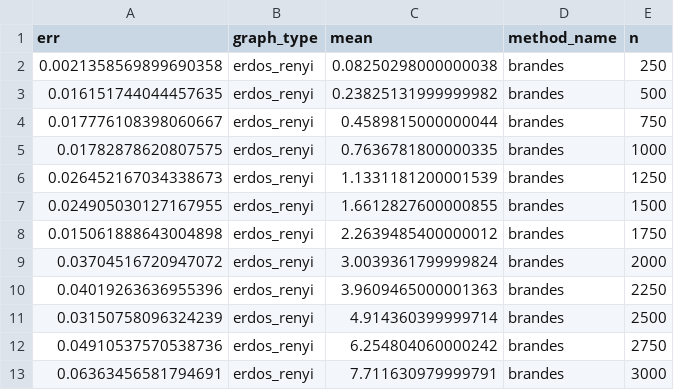
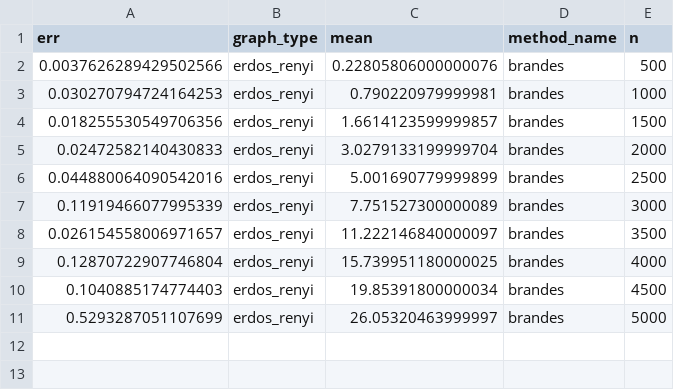
Before and after one commit to Djhopper/Random-Walk-Betweenness, a CSV file: scripts/evaluation/random_graph_benchmarking/erdos_renyi_brandes_analysis.csv, drawn as a sheet.

```diff
--- a/scripts/evaluation/random_graph_benchmarking/erdos_renyi_brandes_analysis.csv
+++ b/scripts/evaluation/random_graph_benchmarking/erdos_renyi_brandes_analysis.csv
@@ -1,13 +1,11 @@
 err,graph_type,mean,method_name,n
-0.0021358569899690358,erdos_renyi,0.08250298000000038,brandes,250
-0.016151744044457635,erdos_renyi,0.23825131999999982,brandes,500
-0.017776108398060667,erdos_renyi,0.4589815000000044,brandes,750
-0.01782878620807575,erdos_renyi,0.7636781800000335,brandes,1000
-0.026452167034338673,erdos_renyi,1.1331181200001539,brandes,1250
-0.024905030127167955,erdos_renyi,1.6612827600000855,brandes,1500
-0.015061888643004898,erdos_renyi,2.2639485400000012,brandes,1750
-0.03704516720947072,erdos_renyi,3.0039361799999824,brandes,2000
-0.04019263636955396,erdos_renyi,3.9609465000001363,brandes,2250
-0.03150758096324239,erdos_renyi,4.914360399999714,brandes,2500
-0.04910537570538736,erdos_renyi,6.254804060000242,brandes,2750
-0.06363456581794691,erdos_renyi,7.711630979999791,brandes,3000
+0.0037626289429502566,erdos_renyi,0.22805806000000076,brandes,500
+0.030270794724164253,erdos_renyi,0.790220979999981,brandes,1000
+0.018255530549706356,erdos_renyi,1.6614123599999857,brandes,1500
+0.02472582140430833,erdos_renyi,3.0279133199999704,brandes,2000
+0.044880064090542016,erdos_renyi,5.001690779999899,brandes,2500
+0.11919466077995339,erdos_renyi,7.751527300000089,brandes,3000
+0.026154558006971657,erdos_renyi,11.222146840000097,brandes,3500
+0.12870722907746804,erdos_renyi,15.739951180000025,brandes,4000
+0.1040885174774403,erdos_renyi,19.85391800000034,brandes,4500
+0.5293287051107699,erdos_renyi,26.05320463999997,brandes,5000
```
Also changed, not shown: scripts/evaluation/random_graph_benchmarking/erdos_renyi_nx_analysis.csv, scripts/evaluation/random_graph_benchmarking/holme_kim_brandes_analysis.csv, 19 other files.
